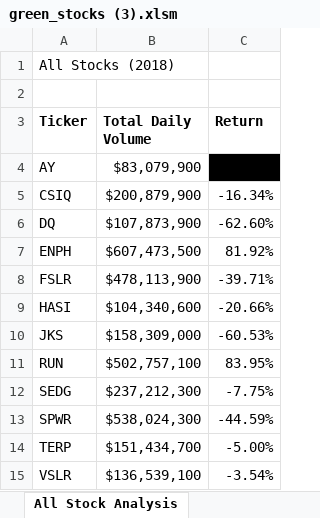
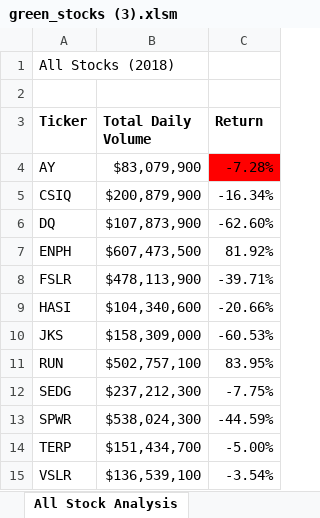
Before and after one commit to lynnokang/stock-analysis, an Excel workbook: green_stocks (3).xlsm, sheet All Stock Analysis, drawn as a sheet; values as stored, in another font and other column widths than the file's, no borders; the diff names each change by its address in the sheet, - before the commit and + after, or states it on an @@ line.

Commit message:
color formatting

```diff
--- a/green_stocks (3).xlsm (sheet All Stock Analysis)
+++ b/green_stocks (3).xlsm (sheet All Stock Analysis)
-C4 fill: #000000
+C4 fill: #FF0000
```
